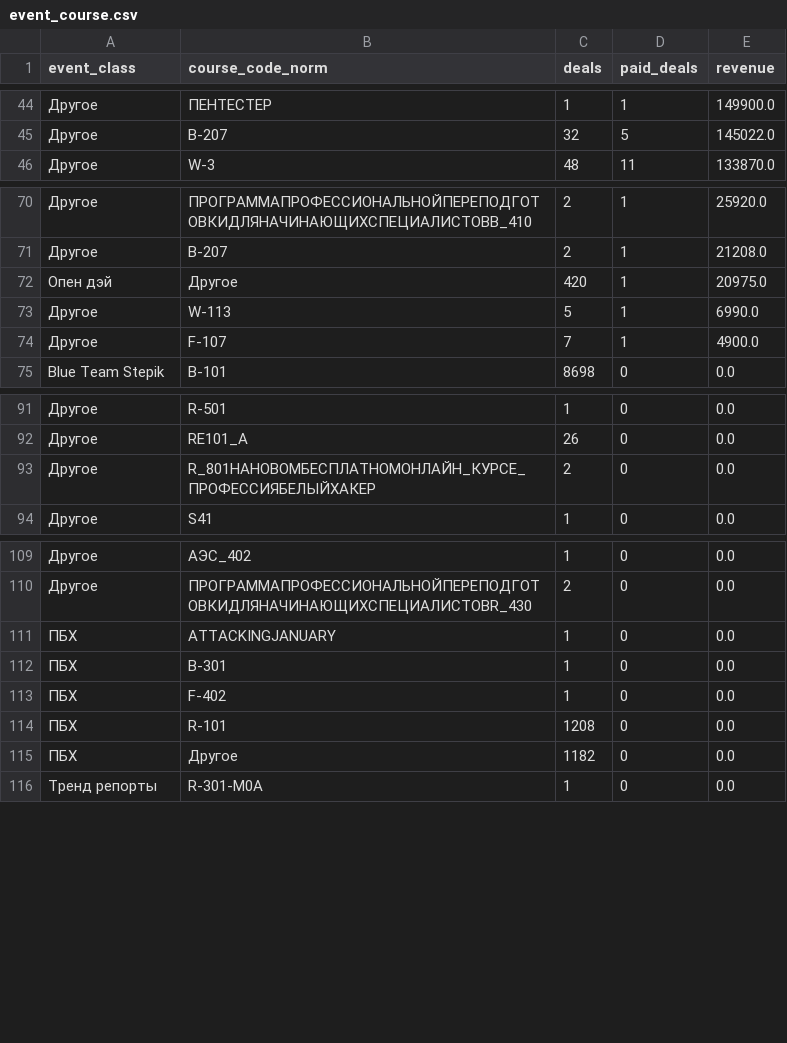
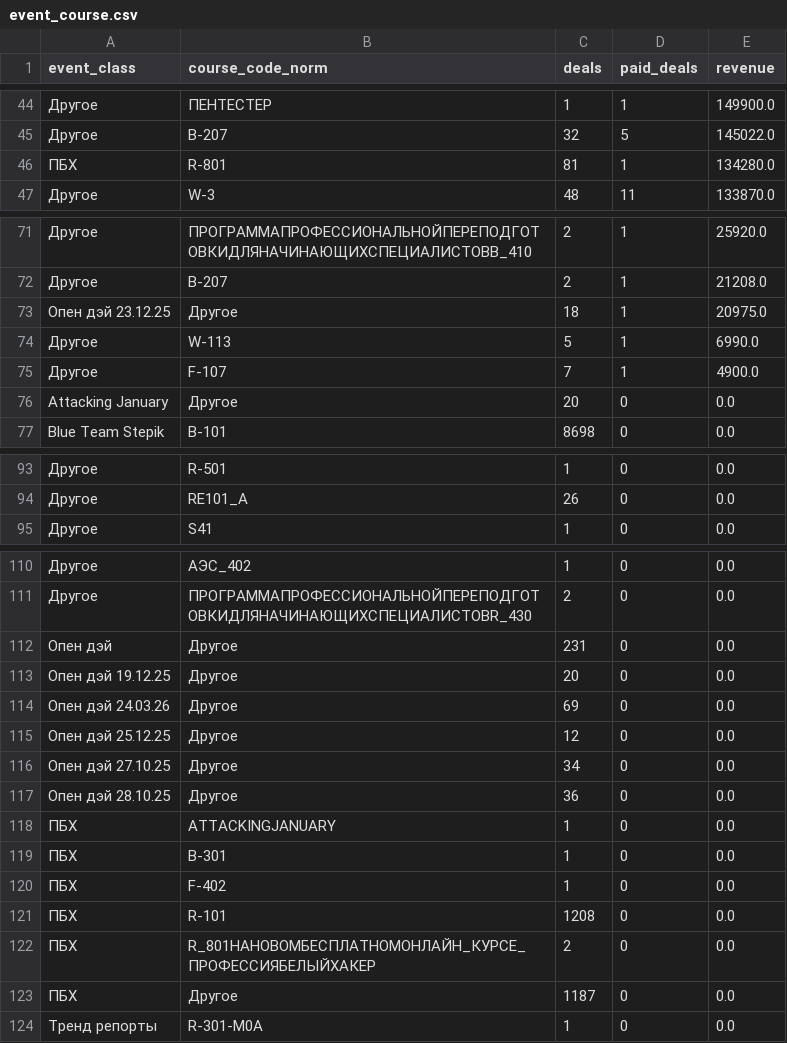
Before and after one commit to ivansherman127-lgtm/website, a CSV file: reports/slices/global/event_course.csv, drawn as a sheet; only a part is shown, gaps mark what is left out; removed rows and columns are numbered as before the commit, all else as after; the diff covers the shown part only; the diff names each change by its address in the sheet, - before the commit and + after, or states it on an @@ line.

```diff
--- a/reports/slices/global/event_course.csv
+++ b/reports/slices/global/event_course.csv
+row 46: ПБХ | R-801 | 81 | 1 | 134280.0
-A73 (event_class): Опен дэй
+A73 (event_class): Опен дэй 23.12.25
-C73 (deals): 420
+C73 (deals): 18
+row 76: Attacking January | Другое | 20 | 0 | 0.0
-row 93: Другое | R_801НАНОВОМБЕСПЛАТНОМОНЛАЙН_КУРСЕ_ПРОФЕССИЯБЕЛЫЙХАКЕР | 2 | 0 | 0.0
+row 112: Опен дэй | Другое | 231 | 0 | 0.0
+row 113: Опен дэй 19.12.25 | Другое | 20 | 0 | 0.0
+row 114: Опен дэй 24.03.26 | Другое | 69 | 0 | 0.0
+row 115: Опен дэй 25.12.25 | Другое | 12 | 0 | 0.0
+row 116: Опен дэй 27.10.25 | Другое | 34 | 0 | 0.0
+row 117: Опен дэй 28.10.25 | Другое | 36 | 0 | 0.0
+row 122: ПБХ | R_801НАНОВОМБЕСПЛАТНОМОНЛАЙН_КУРСЕ_ПРОФЕССИЯБЕЛЫЙХАКЕР | 2 | 0 | 0.0
-C123 (deals): 1182
+C123 (deals): 1187
```
Also changed, not shown: 5 edited cells elsewhere in this file, reports/slices/cohorts/attacking_january/cohort_assoc_contacts.csv, reports/slices/cohorts/attacking_january/cohort_assoc_event_course.csv, 8 other files.
